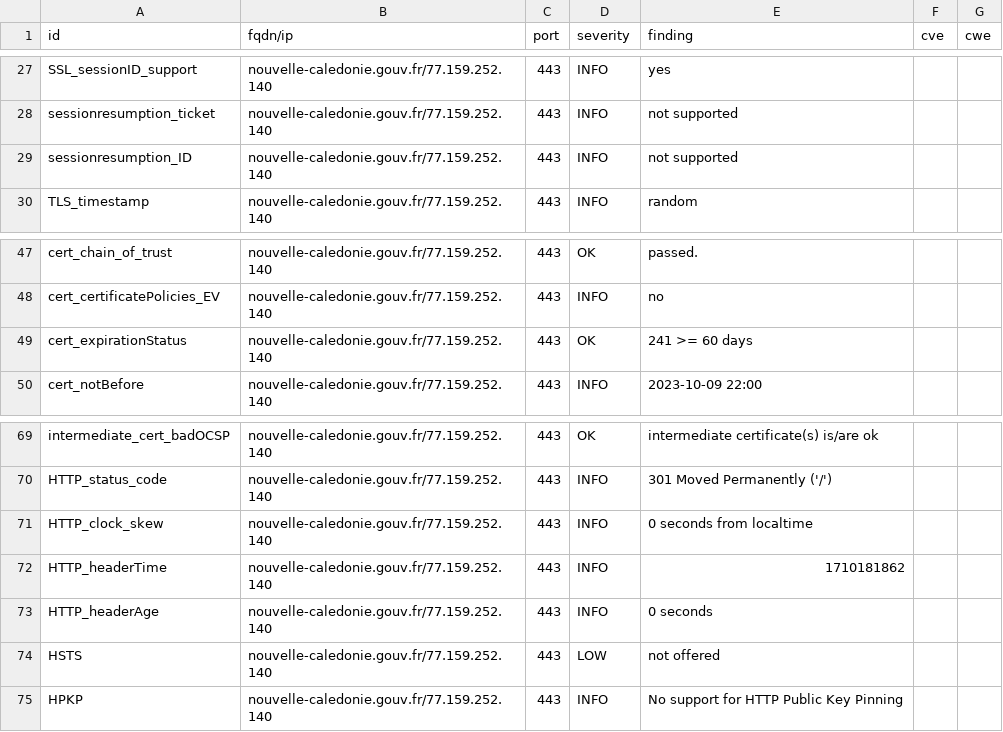
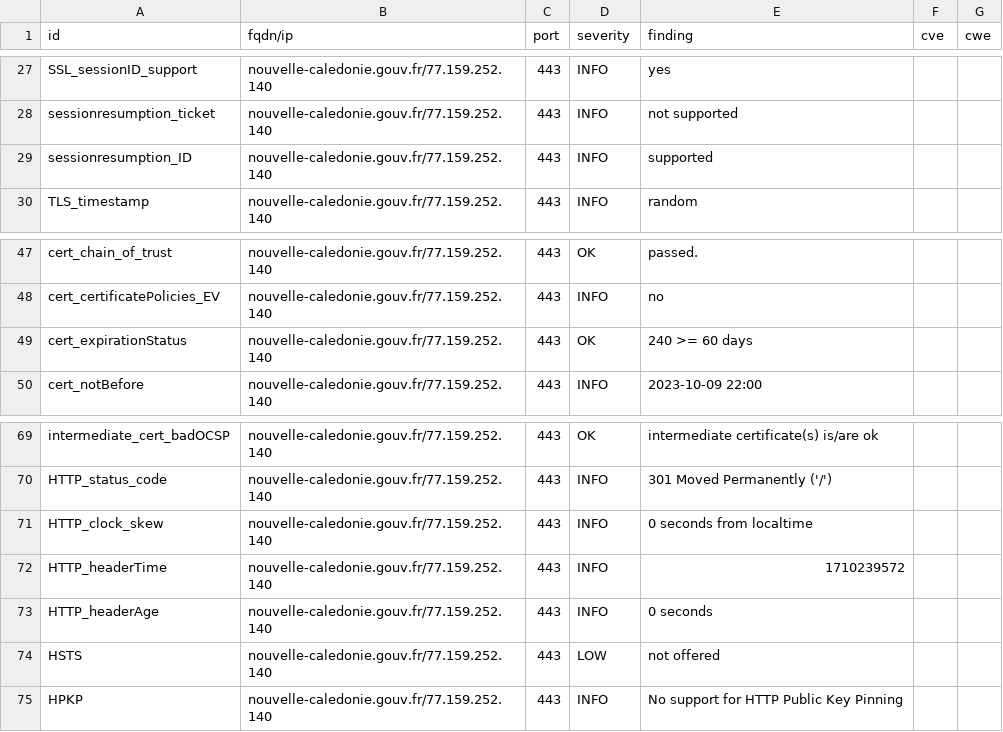
Before and after one commit to GKO-org/dashlordPrd8, a CSV file: results/aHR0cHM6Ly9ub3V2ZWxsZS1jYWxlZG9uaWUuZ291di5mcg==/testssl.csv, drawn as a sheet; only a part is shown, gaps mark what is left out.

```diff
--- a/results/aHR0cHM6Ly9ub3V2ZWxsZS1jYWxlZG9uaWUuZ291di5mcg==/testssl.csv
+++ b/results/aHR0cHM6Ly9ub3V2ZWxsZS1jYWxlZG9uaWUuZ291di5mcg==/testssl.csv
@@ -28,3 +28,3 @@
 "sessionresumption_ticket","nouvelle-caledonie.gouv.fr/77.159.252.140","443","INFO","not supported","",""
-"sessionresumption_ID","nouvelle-caledonie.gouv.fr/77.159.252.140","443","INFO","not supported","",""
+"sessionresumption_ID","nouvelle-caledonie.gouv.fr/77.159.252.140","443","INFO","supported","",""
 "TLS_timestamp","nouvelle-caledonie.gouv.fr/77.159.252.140","443","INFO","random","",""
@@ -48,3 +48,3 @@
 "cert_certificatePolicies_EV","nouvelle-caledonie.gouv.fr/77.159.252.140","443","INFO","no","",""
-"cert_expirationStatus","nouvelle-caledonie.gouv.fr/77.159.252.140","443","OK","241 >= 60 days","",""
+"cert_expirationStatus","nouvelle-caledonie.gouv.fr/77.159.252.140","443","OK","240 >= 60 days","",""
 "cert_notBefore","nouvelle-caledonie.gouv.fr/77.159.252.140","443","INFO","2023-10-09 22:00","",""
@@ -71,3 +71,3 @@
 "HTTP_clock_skew","nouvelle-caledonie.gouv.fr/77.159.252.140","443","INFO","0 seconds from localtime","",""
-"HTTP_headerTime","nouvelle-caledonie.gouv.fr/77.159.252.140","443","INFO","1710181862","",""
+"HTTP_headerTime","nouvelle-caledonie.gouv.fr/77.159.252.140","443","INFO","1710239572","",""
 "HTTP_headerAge","nouvelle-caledonie.gouv.fr/77.159.252.140","443","INFO","0 seconds","",""
```
Also changed, not shown: 10 other files.
